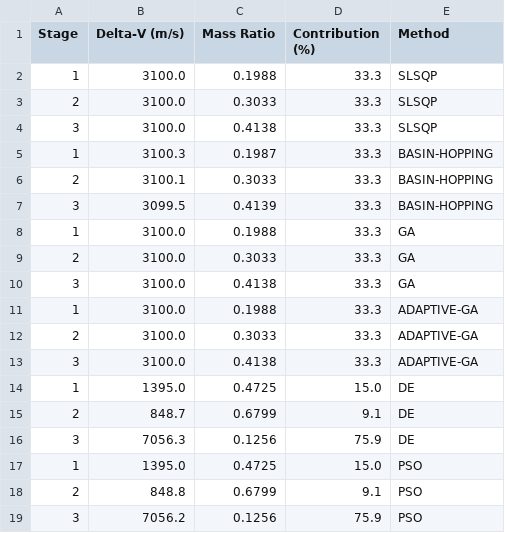
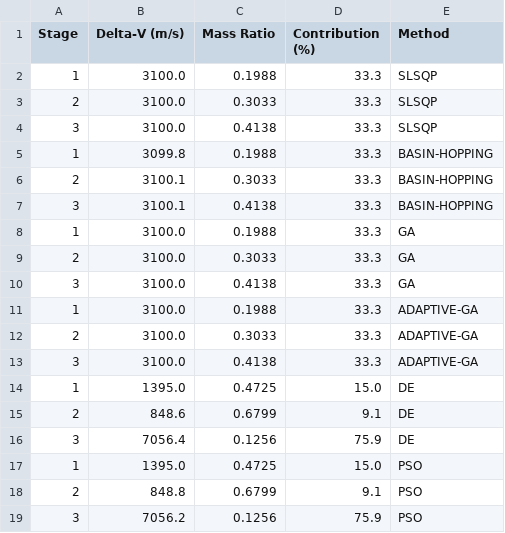
Before and after one commit to vkhansen/Rocket_Propulsion, a CSV file: Stage_Opt/output/stage_results.csv, drawn as a sheet.

```diff
--- a/Stage_Opt/output/stage_results.csv
+++ b/Stage_Opt/output/stage_results.csv
@@ -4,5 +4,5 @@ Stage,Delta-V (m/s),Mass Ratio,Contribution (%),Method
 3,3100.0,0.4138,33.3,SLSQP
-1,3100.3,0.1987,33.3,BASIN-HOPPING
+1,3099.8,0.1988,33.3,BASIN-HOPPING
 2,3100.1,0.3033,33.3,BASIN-HOPPING
-3,3099.5,0.4139,33.3,BASIN-HOPPING
+3,3100.1,0.4138,33.3,BASIN-HOPPING
 1,3100.0,0.1988,33.3,GA
@@ -14,4 +14,4 @@ Stage,Delta-V (m/s),Mass Ratio,Contribution (%),Method
 1,1395.0,0.4725,15.0,DE
-2,848.7,0.6799,9.1,DE
-3,7056.3,0.1256,75.9,DE
+2,848.6,0.6799,9.1,DE
+3,7056.4,0.1256,75.9,DE
 1,1395.0,0.4725,15.0,PSO
```
Also changed, not shown: Stage_Opt/output/optimization_summary.csv, 4 other files.
